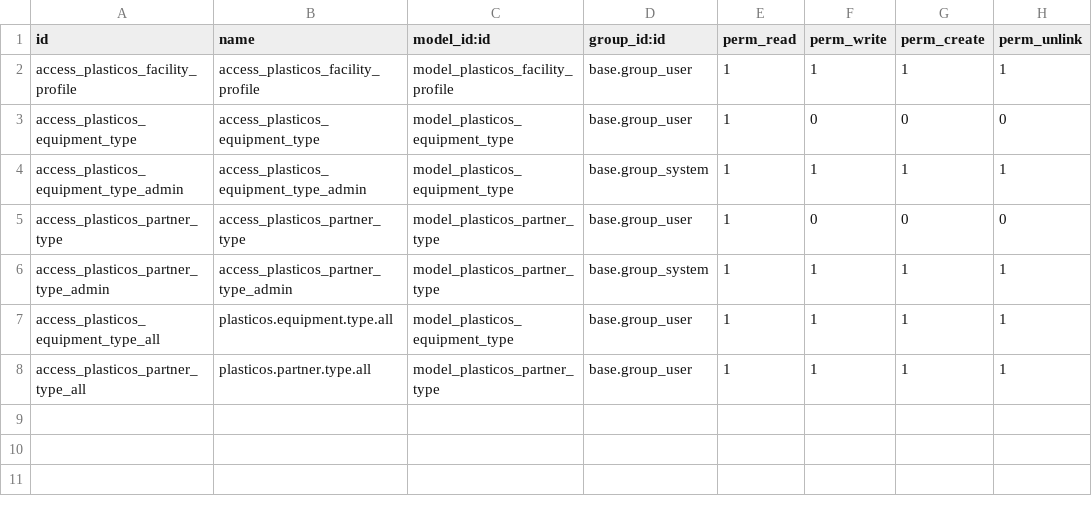
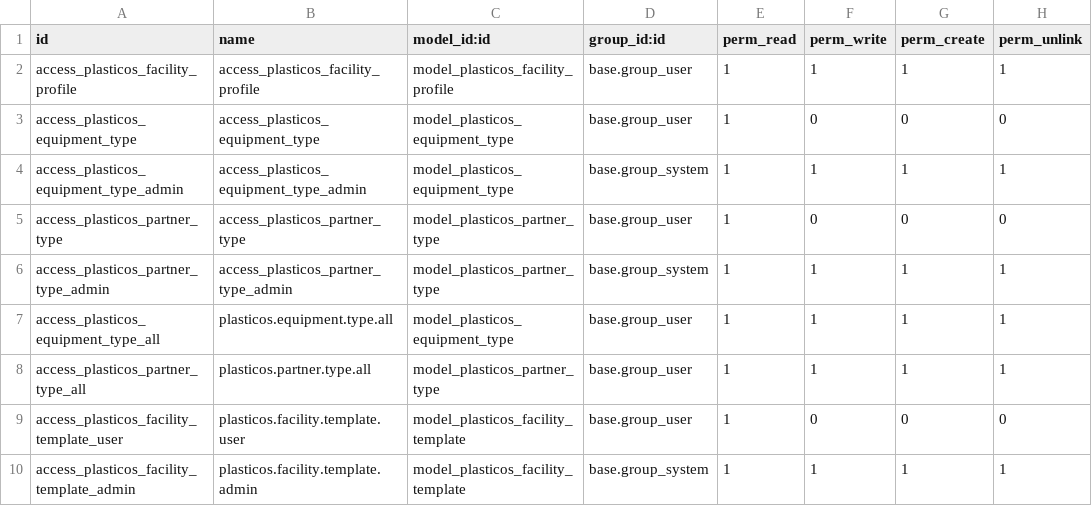
Before and after one commit to cryptoxdog/IB-Odoo_19, a CSV file: plasticos_facility_profile/security/ir.model.access.csv, drawn as a sheet; the diff names each change by its address in the sheet, - before the commit and + after, or states it on an @@ line.

```diff
--- a/plasticos_facility_profile/security/ir.model.access.csv
+++ b/plasticos_facility_profile/security/ir.model.access.csv
+row 9: access_plasticos_facility_template_user | plasticos.facility.template.user | model_plasticos_facility_template | base.group_user | 1 | 0 | 0 | 0
+row 10: access_plasticos_facility_template_admin | plasticos.facility.template.admin | model_plasticos_facility_template | base.group_system | 1 | 1 | 1 | 1
```
Also changed, not shown: plasticos_material_profile/security/ir.model.access.csv, 11 other files.
